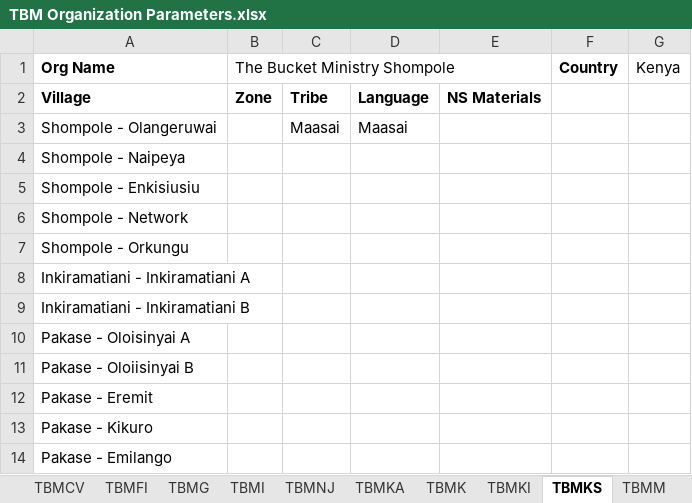
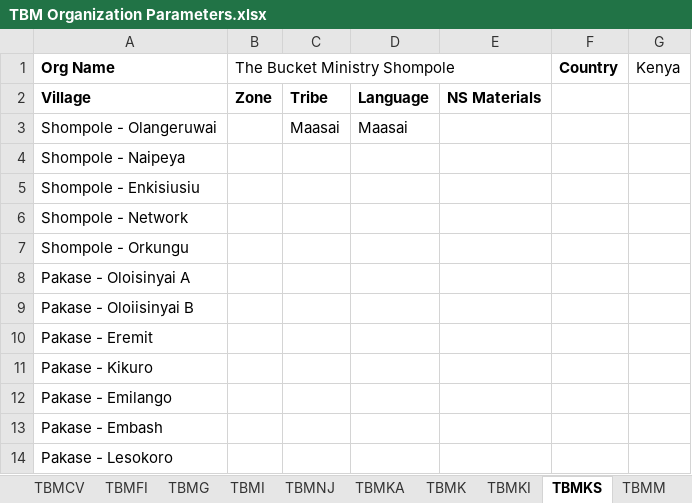
Before and after one commit to The-Bucket-Ministry/Organization-Parameters, an Excel workbook: TBM Organization Parameters.xlsx, sheet TBMKS, drawn as a sheet; only a part is shown; the shorter side is filled out with more unchanged rows; values as stored, in another font and other column widths than the file's, no borders; removed rows and columns are numbered as before the commit, all else as after; the diff covers the shown part only; the diff names each change by its address in the sheet, - before the commit and + after, or states it on an @@ line.

```diff
--- a/TBM Organization Parameters.xlsx (sheet TBMKS)
+++ b/TBM Organization Parameters.xlsx (sheet TBMKS)
-row 8: Inkiramatiani - Inkiramatiani A
-row 9: Inkiramatiani - Inkiramatiani B
```
Also changed, not shown: 19 added rows and cell formats elsewhere in this sheet, 1 other file.
